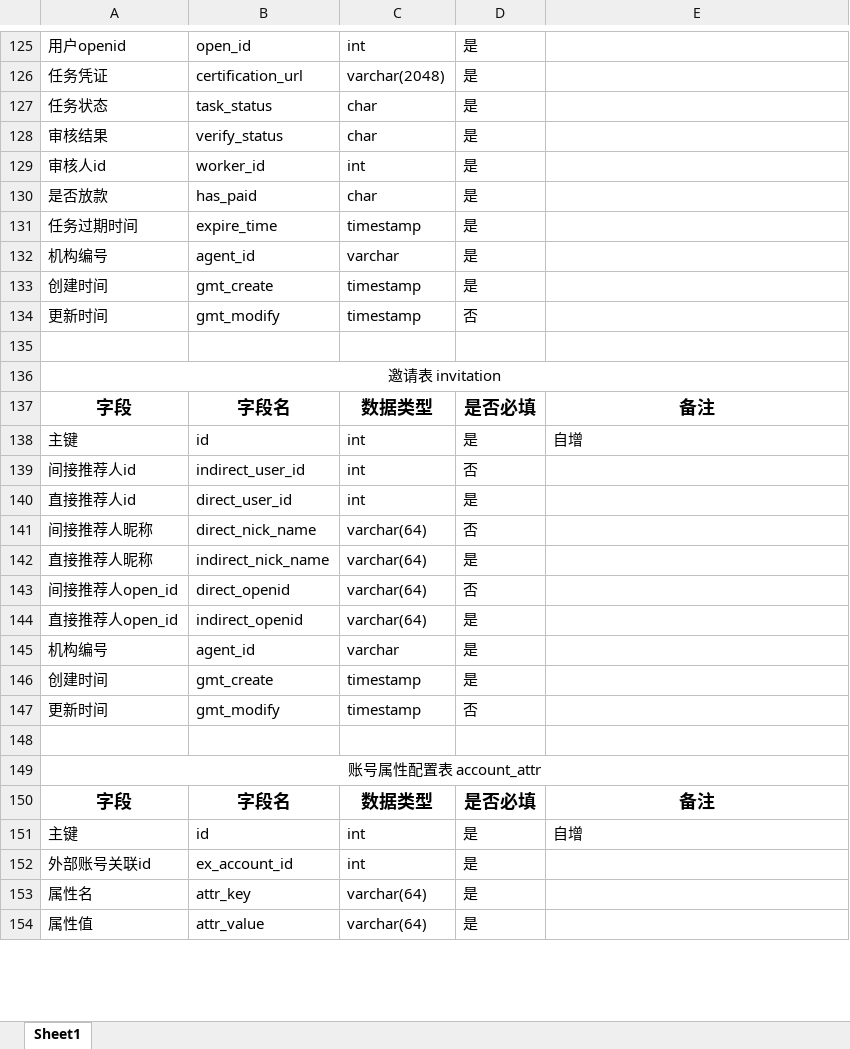
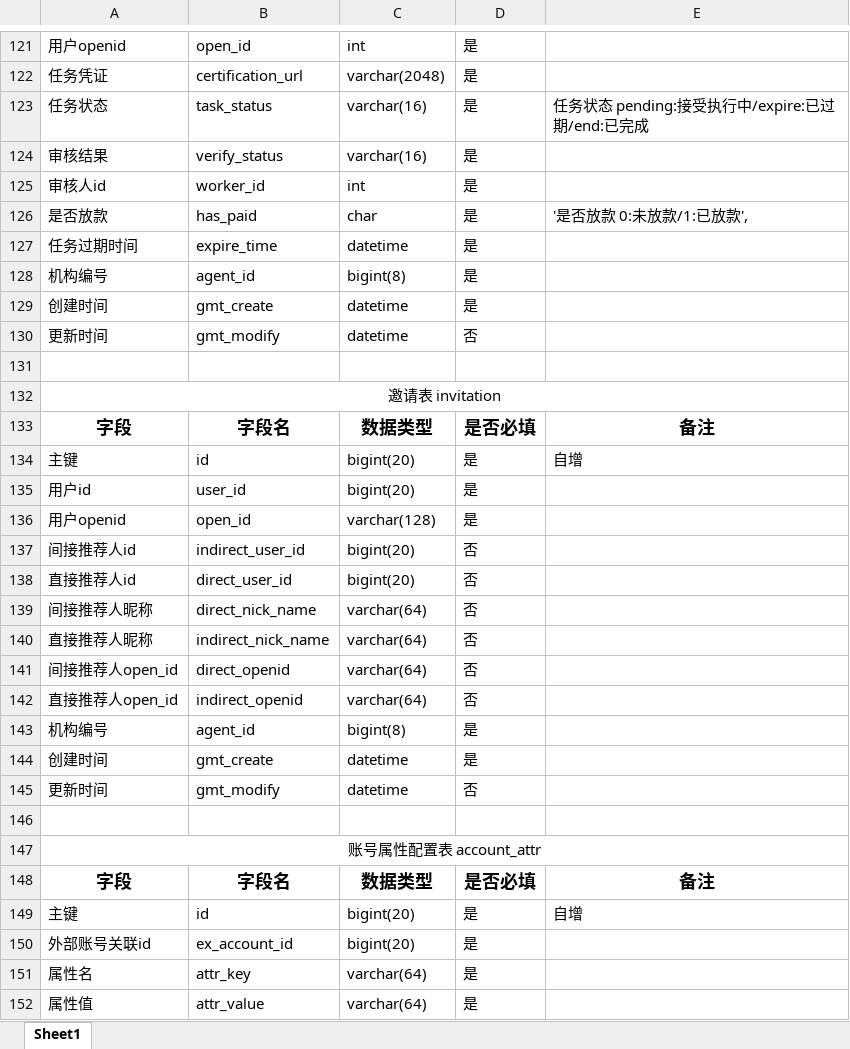
Before and after one commit to yukz-yumi/pddHelp, an Excel workbook: document/叨叨帮表设计.xlsx, sheet Sheet1, drawn as a sheet; only a part is shown, gaps mark what is left out; values as stored, in another font and other column widths than the file's, no borders; addresses are those after the commit; the diff covers the shown part only; the diff names each change by its address in the sheet, - before the commit and + after, or states it on an @@ line.

```diff
--- a/document/叨叨帮表设计.xlsx (sheet Sheet1)
+++ b/document/叨叨帮表设计.xlsx (sheet Sheet1)
-C123:C124: char
+C123:C124: varchar(16)
-E123: (empty)
+E123: 任务状态 pending:接受执行中/expire:已过期/end:已完成
-E126: (empty)
+E126: '是否放款 0:未放款/1:已放款',
-C127: timestamp
+C127: datetime
-C128: varchar
+C128: bigint(8)
-C129:C130: timestamp
+C129:C130: datetime
-C134: int
+C134: bigint(20)
+row 135: 用户id | user_id | bigint(20) | 是
+row 136: 用户openid | open_id | varchar(128) | 是
-C137:C138: int
+C137:C138: bigint(20)
-D138: 是
+D138: 否
-D140: 是
+D140: 否
-D142: 是
+D142: 否
-C143: varchar
+C143: bigint(8)
-C144:C145: timestamp
+C144:C145: datetime
-C149:C150: int
+C149:C150: bigint(20)
```
Also changed, not shown: 23 added rows, 27 removed rows, 3 moved rows and 79 edited cells elsewhere in this sheet, 1 other file.
